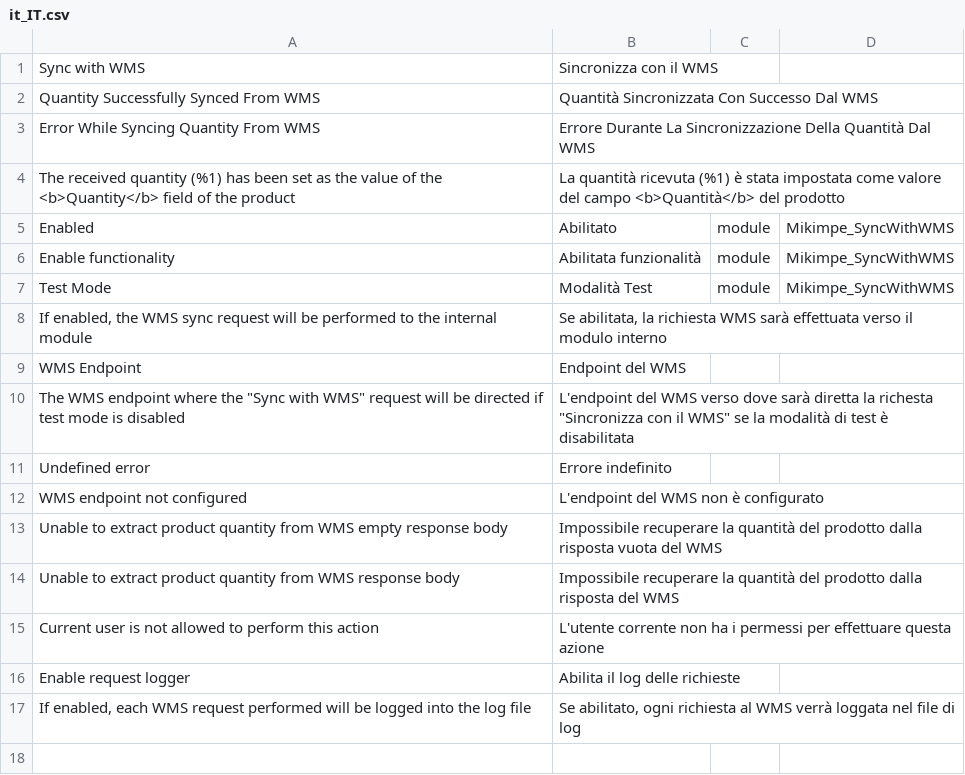
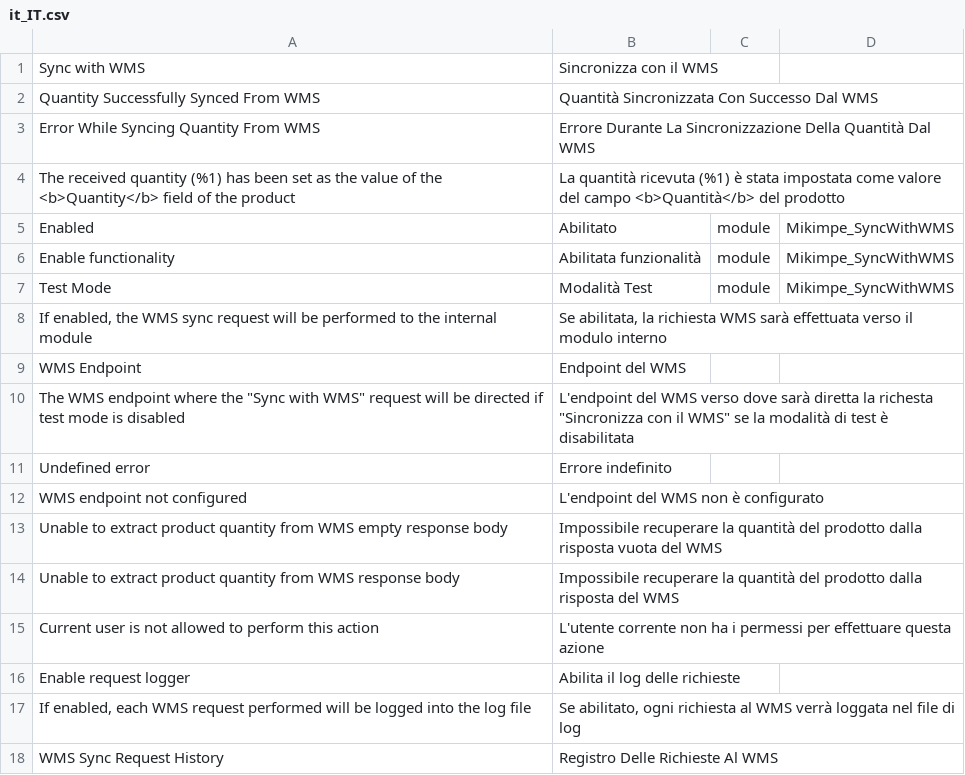
Before and after one commit to mikimpe/SyncWithWMS, a CSV file: i18n/it_IT.csv, drawn as a sheet; the diff names each change by its address in the sheet, - before the commit and + after, or states it on an @@ line.

Commit message:
add admin grid to show request history

```diff
--- a/i18n/it_IT.csv
+++ b/i18n/it_IT.csv
+row 18: WMS Sync Request History | Registro Delle Richieste Al WMS
```
Also changed, not shown: 6 other files.
